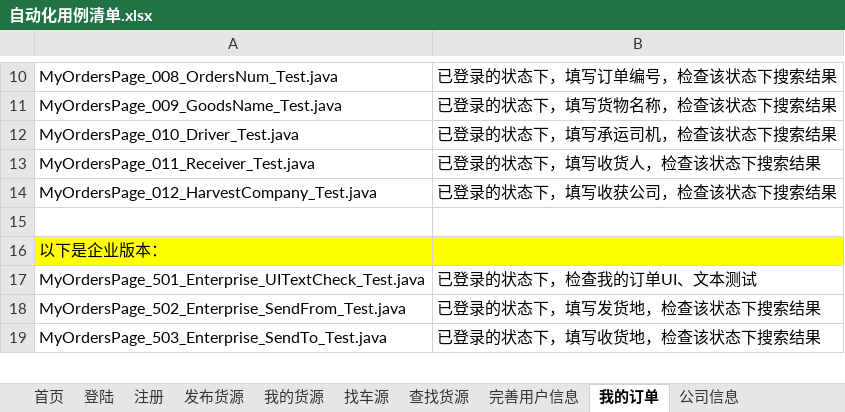
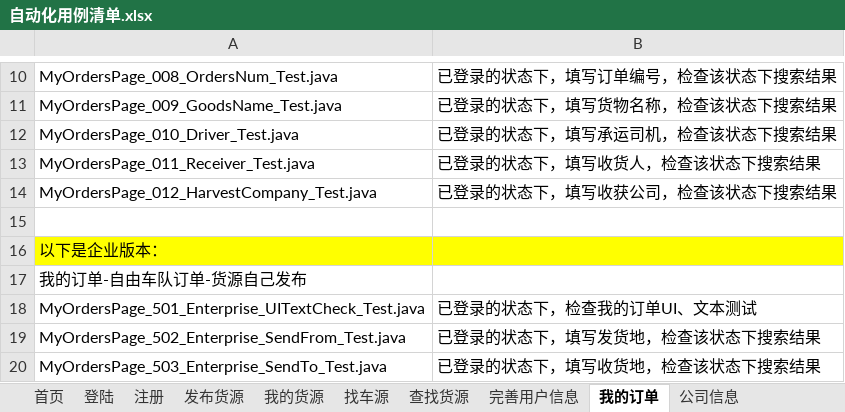
Before and after one commit to stephenwang1011/web-logistics-standard, an Excel workbook: logistics/res/caselist/自动化用例清单.xlsx, sheet 我的订单, drawn as a sheet; only a part is shown, gaps mark what is left out; values as stored, in another font and other column widths than the file's, no borders; the diff covers the shown part only; the diff names each change by its address in the sheet, - before the commit and + after, or states it on an @@ line.

```diff
--- a/logistics/res/caselist/自动化用例清单.xlsx (sheet 我的订单)
+++ b/logistics/res/caselist/自动化用例清单.xlsx (sheet 我的订单)
+row 17: 我的订单-自由车队订单-货源自己发布
```
Also changed, not shown: 26 added rows elsewhere in this sheet.
